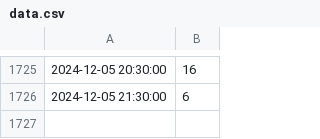
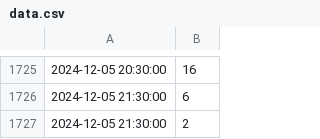
Before and after one commit to piotruela/gym-occupancy, a CSV file: data.csv, drawn as a sheet; only a part is shown, gaps mark what is left out.

```diff
--- a/data.csv
+++ b/data.csv
@@ -1726 +1726,2 @@
 2024-12-05 21:30:00,6
+2024-12-05 21:30:00,2
```
